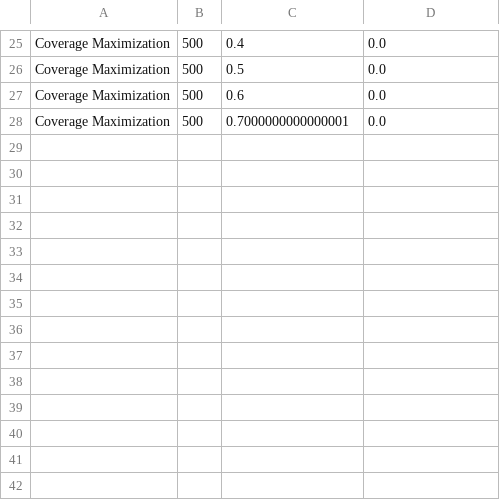
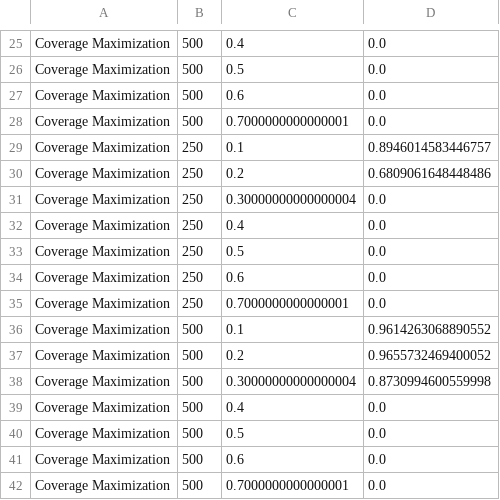
Before and after one commit to fallback2993/network_science, a CSV file: src/coverage_maximization.csv, drawn as a sheet; only a part is shown, gaps mark what is left out.

```diff
--- a/src/coverage_maximization.csv
+++ b/src/coverage_maximization.csv
@@ -28 +28,15 @@ Coverage Maximization, 500, 0.6, 0.0
 Coverage Maximization, 500, 0.7000000000000001, 0.0
+Coverage Maximization, 250, 0.1, 0.8946014583446757
+Coverage Maximization, 250, 0.2, 0.6809061648448486
+Coverage Maximization, 250, 0.30000000000000004, 0.0
+Coverage Maximization, 250, 0.4, 0.0
+Coverage Maximization, 250, 0.5, 0.0
+Coverage Maximization, 250, 0.6, 0.0
+Coverage Maximization, 250, 0.7000000000000001, 0.0
+Coverage Maximization, 500, 0.1, 0.9614263068890552
+Coverage Maximization, 500, 0.2, 0.9655732469400052
+Coverage Maximization, 500, 0.30000000000000004, 0.8730994600559998
+Coverage Maximization, 500, 0.4, 0.0
+Coverage Maximization, 500, 0.5, 0.0
+Coverage Maximization, 500, 0.6, 0.0
+Coverage Maximization, 500, 0.7000000000000001, 0.0
```
Also changed, not shown: src/labelpropagation_algorithm.csv, src/louvain_algorithm.csv, 11 other files.
